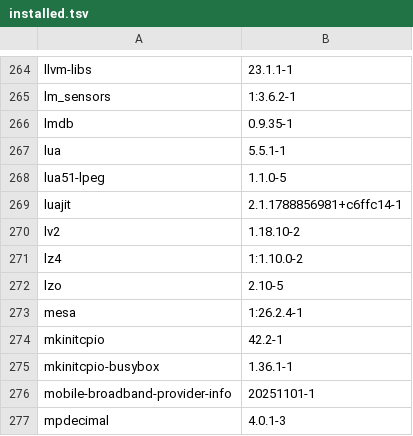
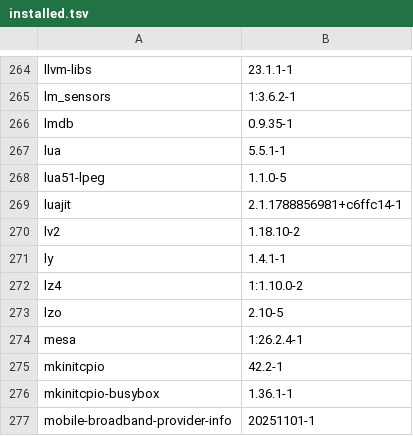
Before and after one commit to UpToNathan/dojo, a TSV file: system-config/packages/installed.tsv, drawn as a sheet; only a part is shown, gaps mark what is left out; the shorter side is filled out with more unchanged rows.

```diff
--- a/system-config/packages/installed.tsv
+++ b/system-config/packages/installed.tsv
@@ -270,2 +270,3 @@ luajit	2.1.1788856981+c6ffc14-1
 lv2	1.18.10-2
+ly	1.4.1-1
 lz4	1:1.10.0-2
```
Also changed, not shown: 3 other files.
